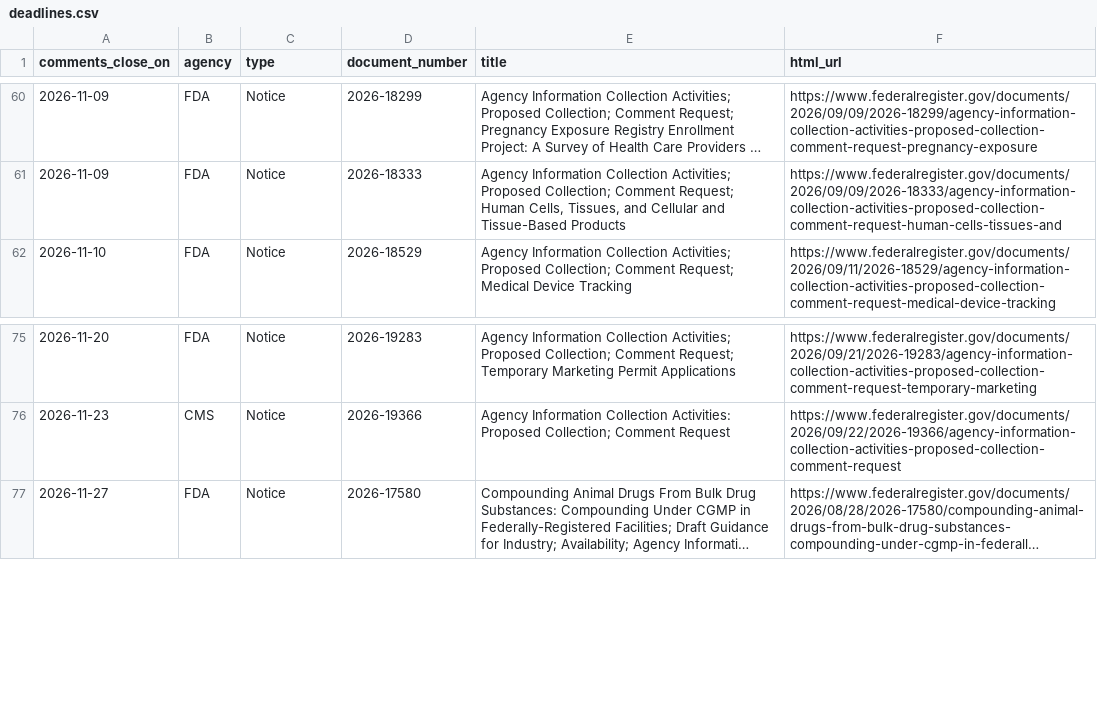
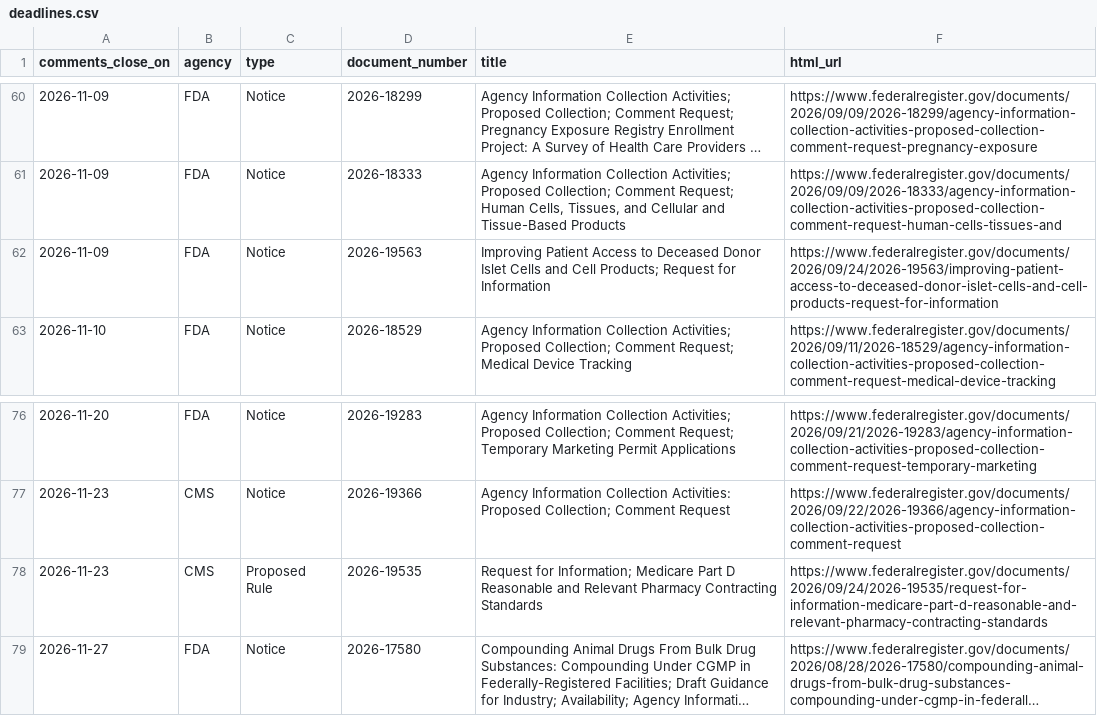
Before and after one commit to grokbotops/fr-deadline-board, a CSV file: deadlines.csv, drawn as a sheet; only a part is shown, gaps mark what is left out; long unchanged cells end in …; the diff names each change by its address in the sheet, - before the commit and + after, or states it on an @@ line.

Commit message:
Thu 2026-09-24 board refresh — 85 open, no CLOSE DAY
Archive merge +5 pubs; 0 comments_close_on today. Keep $49/$79 CTAs.
Next cluster 2026-09-28 PRA. Prior tue-closes archive kept.

```diff
--- a/deadlines.csv
+++ b/deadlines.csv
+row 62: 2026-11-09 | FDA | Notice | 2026-19563 | Improving Patient Access to Deceased Donor Islet Cells and Cell Products; Request for Information | https://www.federalregister.gov/documents/2026/09/24/2026-19563/improving-patient-access-to-deceased-donor-islet-cells-and-cell-products-request-for-information
+row 78: 2026-11-23 | CMS | Proposed Rule | 2026-19535 | Request for Information; Medicare Part D Reasonable and Relevant Pharmacy Contracting Standards | https://www.federalregister.gov/documents/2026/09/24/2026-19535/request-for-information-medicare-part-d-reasonable-and-relevant-pharmacy-contracting-standards
```
Also changed, not shown: 6 other files.
